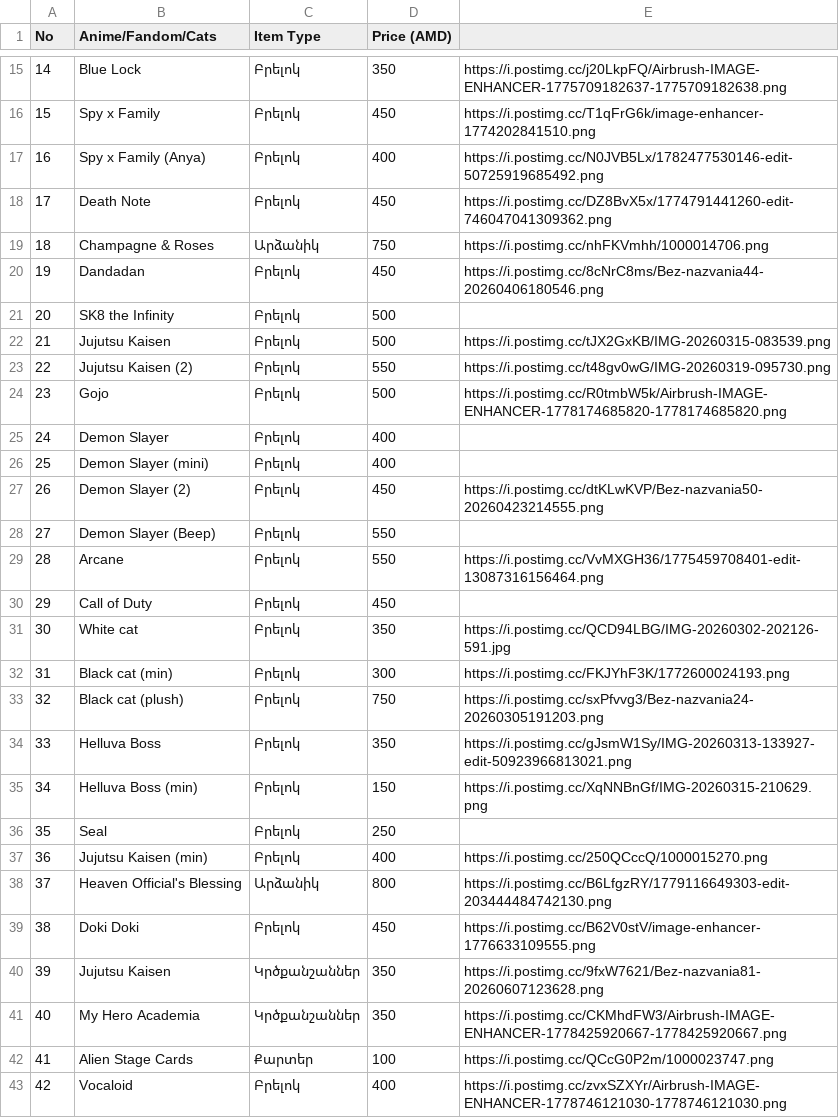
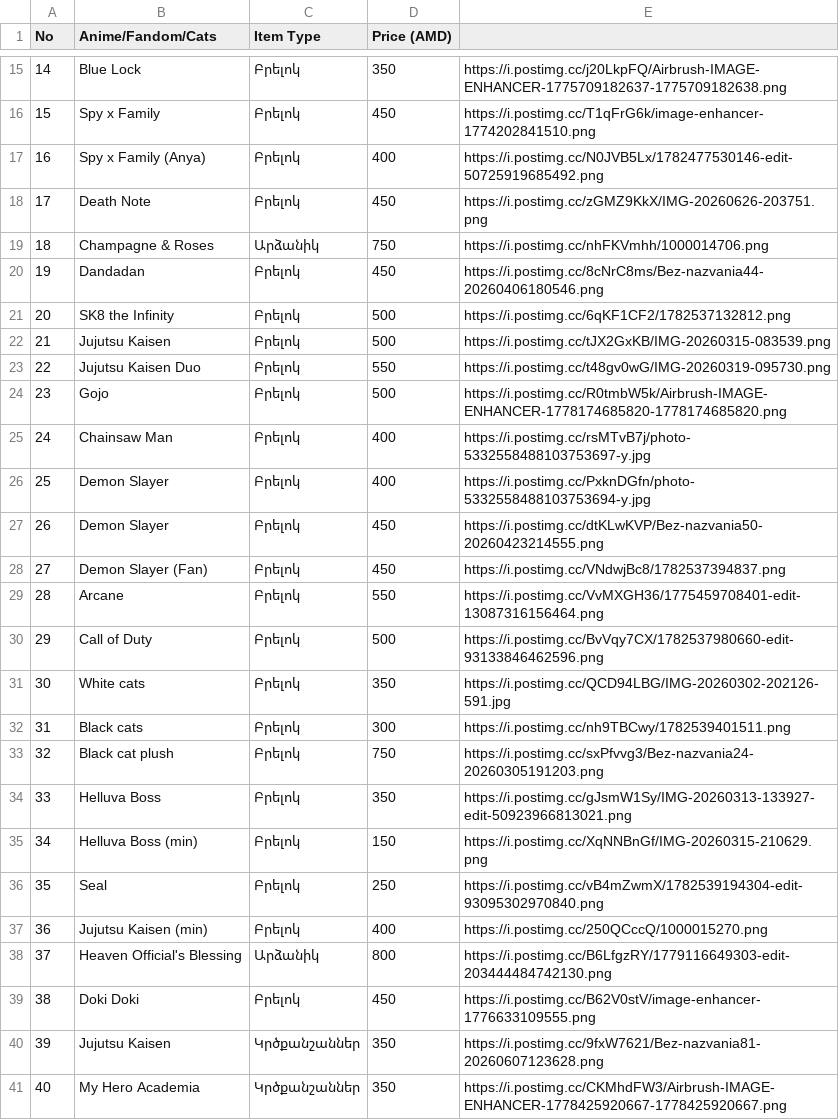
Before and after one commit to oktavibeyan-dot/Okta-Vibe, a CSV file: inventory_export_2026-06-18.csv, drawn as a sheet; only a part is shown, gaps mark what is left out; the shorter side is filled out with more unchanged rows; removed rows and columns are numbered as before the commit, all else as after; the diff covers the shown part only; the diff names each change by its address in the sheet, - before the commit and + after, or states it on an @@ line.

```diff
--- a/inventory_export_2026-06-18.csv
+++ b/inventory_export_2026-06-18.csv
-E18: https://i.postimg.cc/DZ8BvX5x/1774791441260-edit-746047041309362.png
+E18: https://i.postimg.cc/zGMZ9KkX/IMG-20260626-203751.png
-E21: (empty)
+E21: https://i.postimg.cc/6qKF1CF2/1782537132812.png
-B23 (Anime/Fandom/Cats): Jujutsu Kaisen (2)
+B23 (Anime/Fandom/Cats): Jujutsu Kaisen Duo
+row 25: 24 | Chainsaw Man | Բրելոկ | 400 | https://i.postimg.cc/rsMTvB7j/photo-5332558488103753697-y.jpg
@@ column A (No) renumbered between rows 26 and 55 @@
-E26: (empty)
+E26: https://i.postimg.cc/PxknDGfn/photo-5332558488103753694-y.jpg
-row 26: 25 | Demon Slayer (mini) | Բրելոկ | 400
-B27 (Anime/Fandom/Cats): Demon Slayer (2)
+B27 (Anime/Fandom/Cats): Demon Slayer
-row 28: 27 | Demon Slayer (Веер) | Բրելոկ | 550
+row 28: 27 | Demon Slayer (Fan) | Բրելոկ | 450 | https://i.postimg.cc/VNdwjBc8/1782537394837.png
-D30 (Price (AMD)): 450
+D30 (Price (AMD)): 500
-E30: (empty)
+E30: https://i.postimg.cc/BvVqy7CX/1782537980660-edit-93133846462596.png
-B31 (Anime/Fandom/Cats): White cat
+B31 (Anime/Fandom/Cats): White cats
-B32 (Anime/Fandom/Cats): Black cat (min)
+B32 (Anime/Fandom/Cats): Black cats
-E32: https://i.postimg.cc/FKJYhF3K/1772600024193.png
+E32: https://i.postimg.cc/nh9TBCwy/1782539401511.png
-B33 (Anime/Fandom/Cats): Black cat (plush)
+B33 (Anime/Fandom/Cats): Black cat plush
-E36: (empty)
+E36: https://i.postimg.cc/vB4mZwmX/1782539194304-edit-93095302970840.png
```
Also changed, not shown: 7 added rows, 3 removed rows and 4 edited cells elsewhere in this file.
